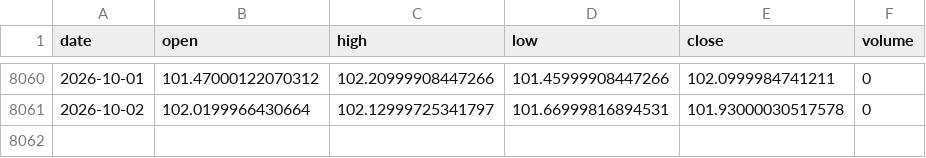
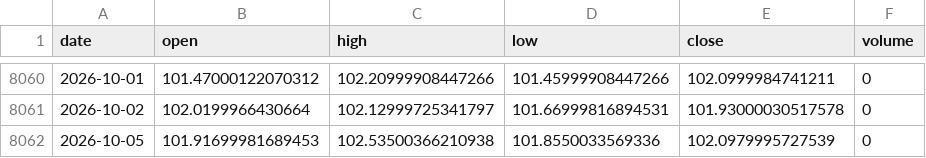
Before and after one commit to yousefjan2007-crypto/arena, a CSV file: data/cache/DX-Y.NYB.csv, drawn as a sheet; only a part is shown, gaps mark what is left out.

```diff
--- a/data/cache/DX-Y.NYB.csv
+++ b/data/cache/DX-Y.NYB.csv
@@ -8061 +8061,2 @@ date,open,high,low,close,volume
 2026-10-02,102.0199966430664,102.12999725341797,101.66999816894531,101.93000030517578,0
+2026-10-05,101.91699981689453,102.53500366210938,101.8550033569336,102.0979995727539,0
```
Also changed, not shown: data/cache/_idx_VIX.csv, 6 other files.
